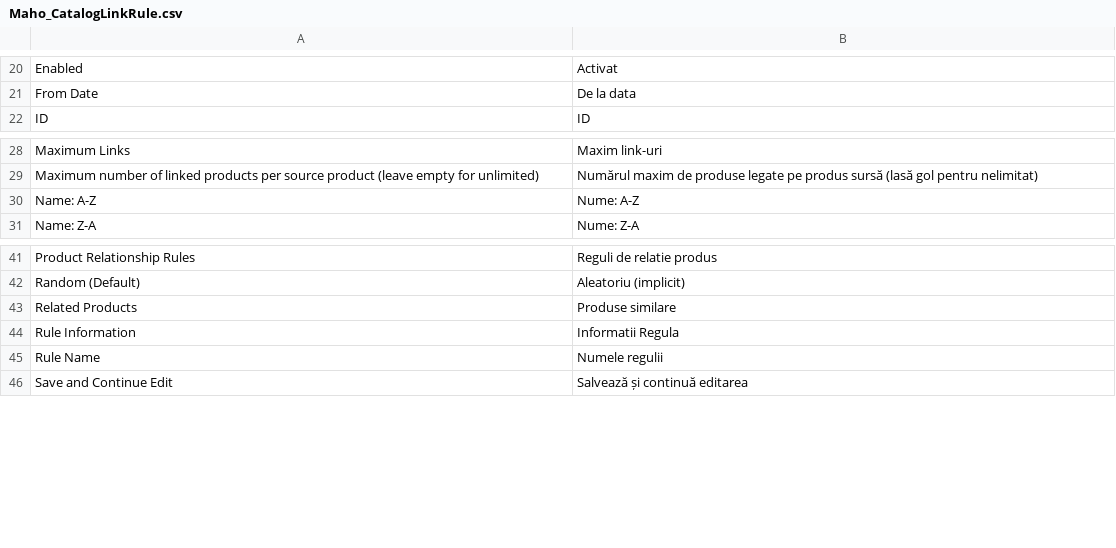
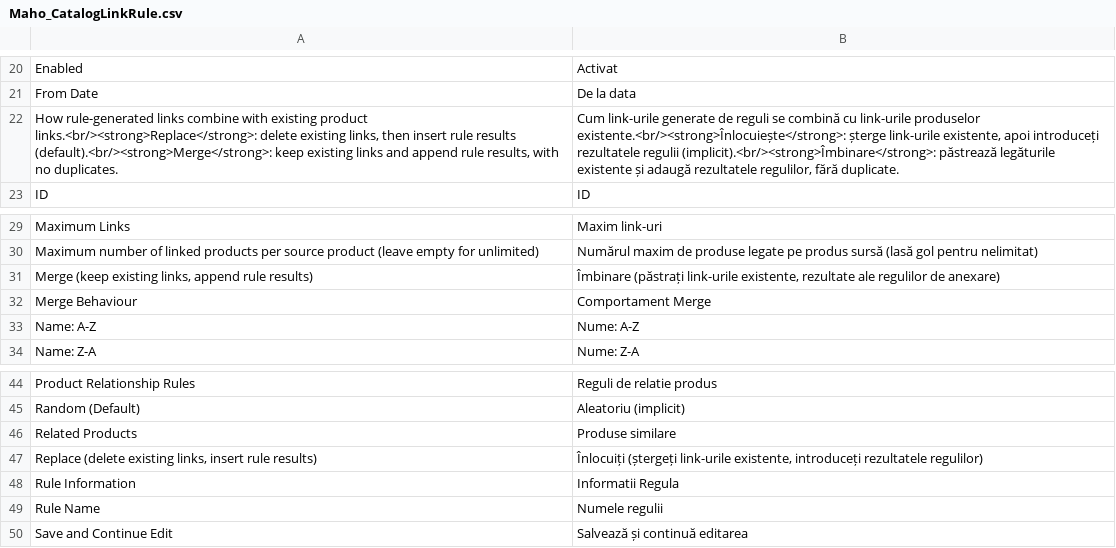
Before and after one commit to MahoCommerce/maho-language-ro_RO, a CSV file: app/locale/ro_RO/Maho_CatalogLinkRule.csv, drawn as a sheet; only a part is shown, gaps mark what is left out.

```diff
--- a/app/locale/ro_RO/Maho_CatalogLinkRule.csv
+++ b/app/locale/ro_RO/Maho_CatalogLinkRule.csv
@@ -21,2 +21,3 @@
 "From Date","De la data"
+"How rule-generated links combine with existing product links.<br/><strong>Replace</strong>: delete existing links, then insert rule results (default).<br/><strong>Merge</strong>: keep existing links and append rule results, with no duplicates.","Cum link-urile generate de reguli se combină cu link-urile produselor existente.<br/><strong>Înlocuiește</strong>: șterge link-urile existente, apoi introduceți rezultatele regulii (implicit).<br/><strong>Îmbinare</strong>: păstrează legăturile existente și adaugă rezultatele regulilor, fără duplicate."
 "ID","ID"
@@ -29,2 +30,4 @@
 "Maximum number of linked products per source product (leave empty for unlimited)","Numărul maxim de produse legate pe produs sursă (lasă gol pentru nelimitat)"
+"Merge (keep existing links, append rule results)","Îmbinare (păstrați link-urile existente, rezultate ale regulilor de anexare)"
+"Merge Behaviour","Comportament Merge"
 "Name: A-Z","Nume: A-Z"
@@ -43,2 +46,3 @@
 "Related Products","Produse similare"
+"Replace (delete existing links, insert rule results)","Înlocuiți (ștergeți link-urile existente, introduceți rezultatele regulilor)"
 "Rule Information","Informatii Regula"
```
Also changed, not shown: app/locale/ro_RO/Mage_Adminhtml.csv, app/locale/ro_RO/Mage_Catalog.csv, 17 other files.
